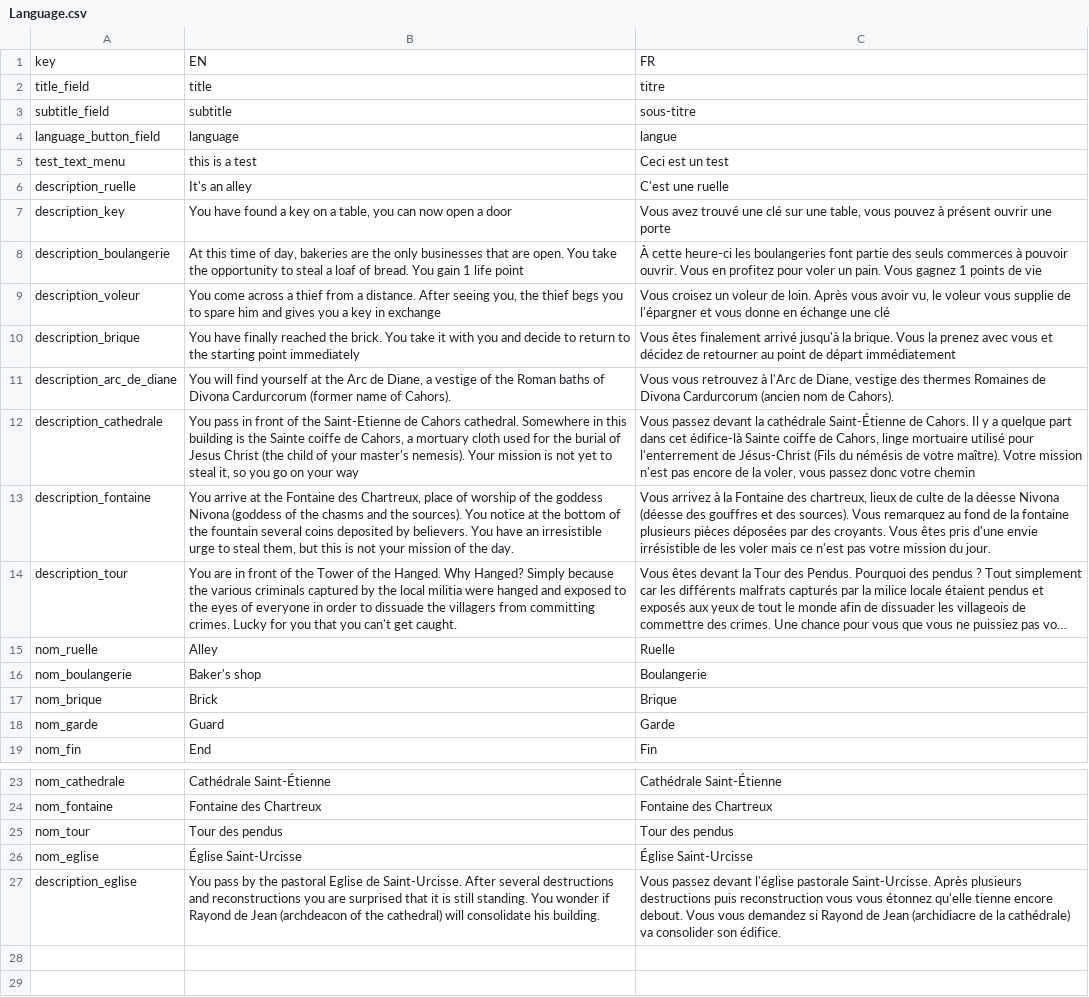
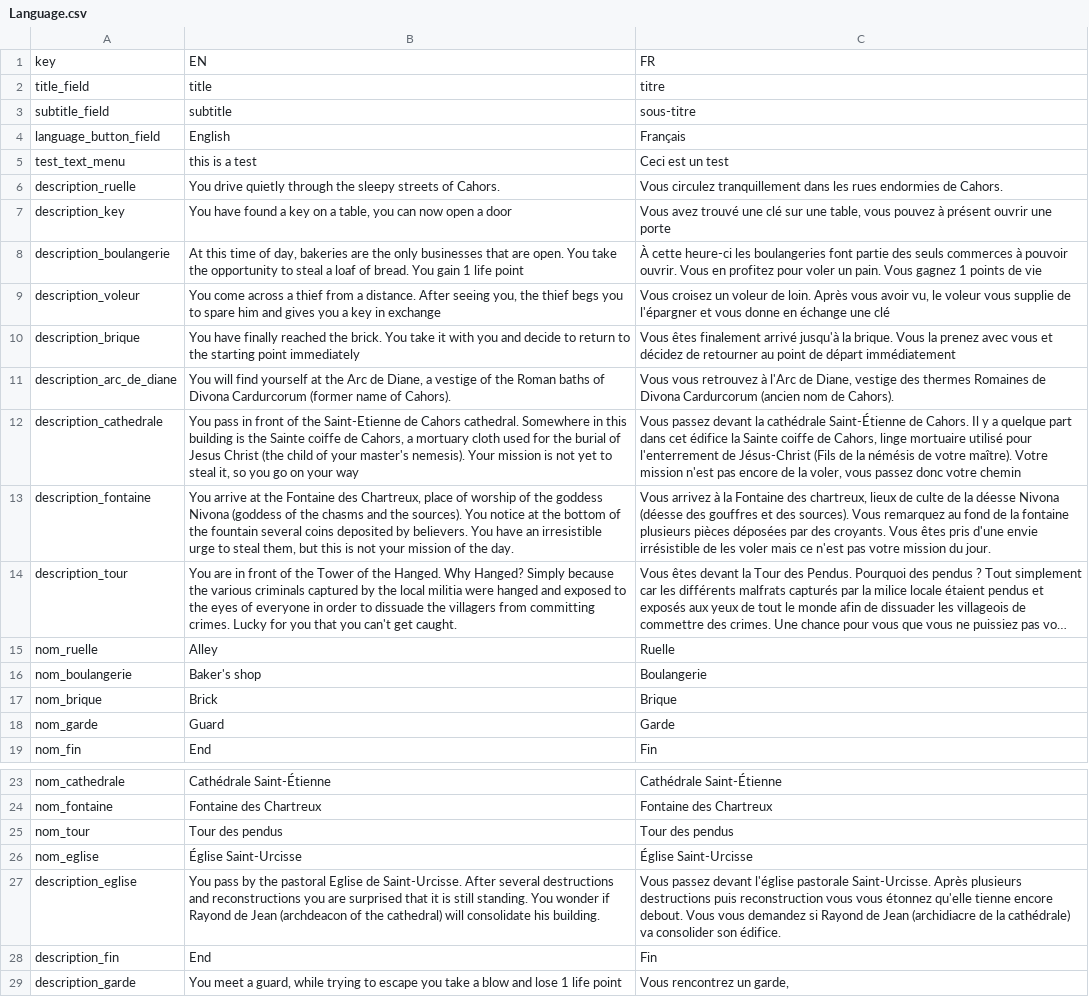
Before and after one commit to NekuUraa/projet_pont_diablotin, a CSV file: Assets/Resources/Language.csv, drawn as a sheet; only a part is shown, gaps mark what is left out; long unchanged cells end in …; the diff names each change by its address in the sheet, - before the commit and + after, or states it on an @@ line.

```diff
--- a/Assets/Resources/Language.csv
+++ b/Assets/Resources/Language.csv
-B4: language
+B4: English
-C4: langue
+C4: Français
-B6: It's an alley
+B6: You drive quietly through the sleepy streets of Cahors.
-C6: C'est une ruelle
+C6: Vous circulez tranquillement dans les rues endormies de Cahors.
-C12: …dans cet édifice-là Sainte coiffe de Cahors, linge mortuaire utilisé pour l'enterrement de Jésus-Christ (Fils du némésis de…
+C12: …dans cet édifice la Sainte coiffe de Cahors, linge mortuaire utilisé pour l'enterrement de Jésus-Christ (Fils de la némésis de…
+row 28: description_fin | End | Fin
+row 29: description_garde | You meet a guard, while trying to escape you take a blow and lose 1 life point | Vous rencontrez un garde,
```
Also changed, not shown: 37 other files.
